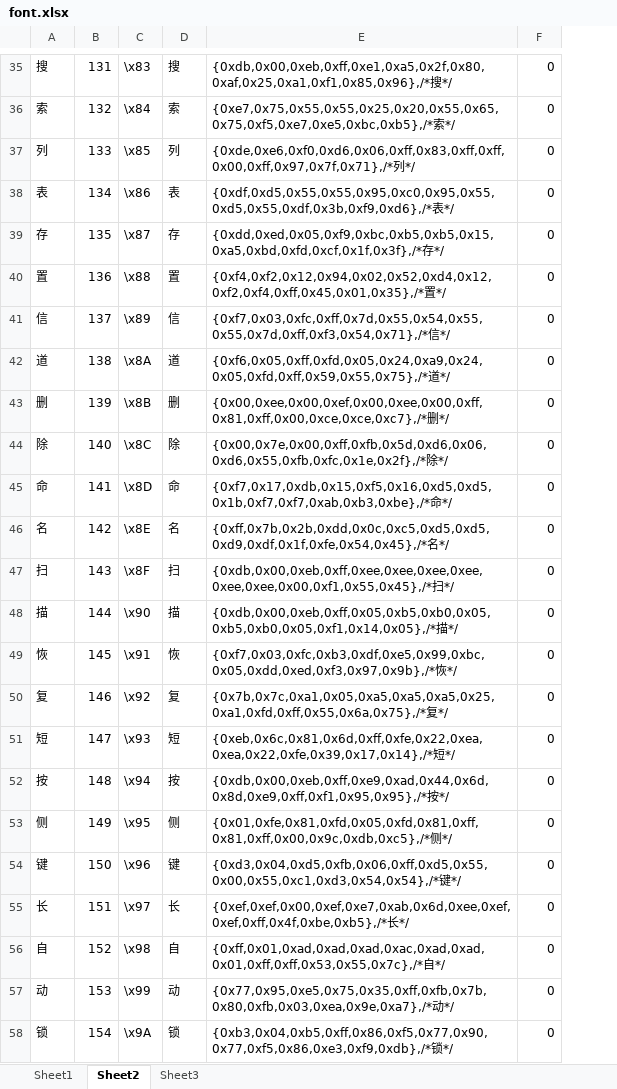
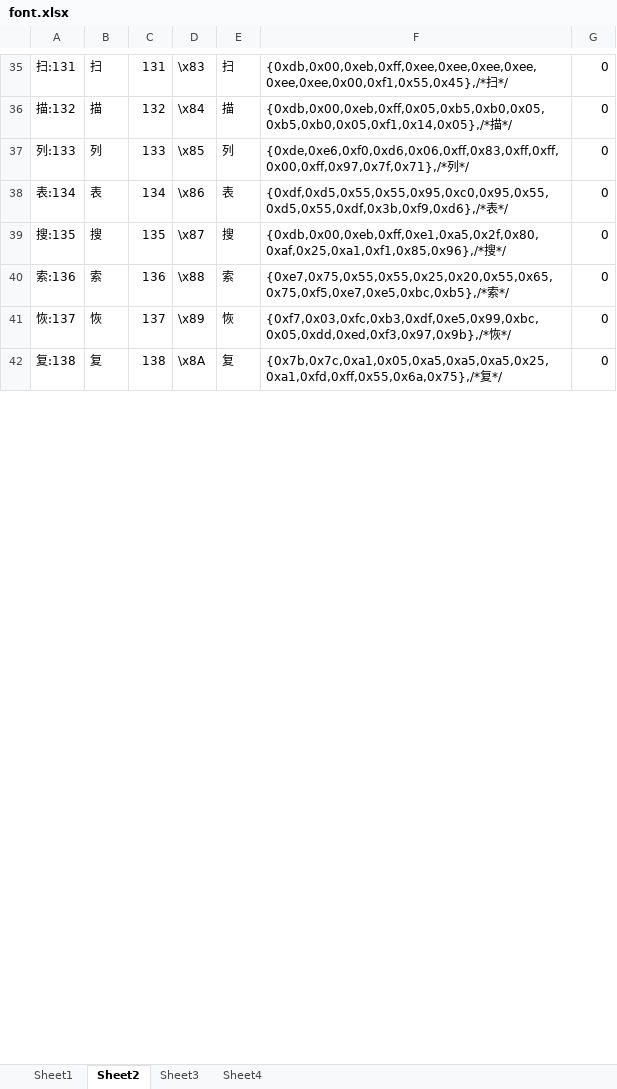
Before and after one commit to losehu/uv-k5-firmware-custom, an Excel workbook: uv-k5font/font.xlsx, sheet Sheet2, drawn as a sheet; only a part is shown, gaps mark what is left out; values as stored, in another font and other column widths than the file's, no cell formats; removed rows and columns are numbered as before the commit, all else as after; the diff covers the shown part only; the diff names each change by its address in the sheet, - before the commit and + after, or states it on an @@ line.

```diff
--- a/uv-k5font/font.xlsx (sheet Sheet2)
+++ b/uv-k5font/font.xlsx (sheet Sheet2)
+sheet tab: Sheet4
+column A, rows 35-42: 扫:131 | 描:132 | 列:133 | 表:134 | 搜:135 | 索:136 | 恢:137 | 复:138
-B35: 搜
+B35: 扫
-E35: 搜
+E35: 扫
-F35: {0xdb,0x00,0xeb,0xff,0xe1,0xa5,0x2f,0x80,0xaf,0x25,0xa1,0xf1,0x85,0x96},/*搜*/
+F35: {0xdb,0x00,0xeb,0xff,0xee,0xee,0xee,0xee,0xee,0xee,0x00,0xf1,0x55,0x45},/*扫*/
-B36: 索
+B36: 描
-E36: 索
+E36: 描
-F36: {0xe7,0x75,0x55,0x55,0x25,0x20,0x55,0x65,0x75,0xf5,0xe7,0xe5,0xbc,0xb5},/*索*/
+F36: {0xdb,0x00,0xeb,0xff,0x05,0xb5,0xb0,0x05,0xb5,0xb0,0x05,0xf1,0x14,0x05},/*描*/
-B39: 存
+B39: 搜
-E39: 存
+E39: 搜
-F39: {0xdd,0xed,0x05,0xf9,0xbc,0xb5,0xb5,0x15,0xa5,0xbd,0xfd,0xcf,0x1f,0x3f},/*存*/
+F39: {0xdb,0x00,0xeb,0xff,0xe1,0xa5,0x2f,0x80,0xaf,0x25,0xa1,0xf1,0x85,0x96},/*搜*/
-B40: 置
+B40: 索
-E40: 置
+E40: 索
-F40: {0xf4,0xf2,0x12,0x94,0x02,0x52,0xd4,0x12,0xf2,0xf4,0xff,0x45,0x01,0x35},/*置*/
+F40: {0xe7,0x75,0x55,0x55,0x25,0x20,0x55,0x65,0x75,0xf5,0xe7,0xe5,0xbc,0xb5},/*索*/
-row 41: 信 | 137 | \x89 | 信 | {0xf7,0x03,0xfc,0xff,0x7d,0x55,0x54,0x55,0x55,0x7d,0xff,0xf3,0x54,0x71},/*信*/ | 0
-row 42: 道 | 138 | \x8A | 道 | {0xf6,0x05,0xff,0xfd,0x05,0x24,0xa9,0x24,0x05,0xfd,0xff,0x59,0x55,0x75},/*道*/ | 0
-row 43: 删 | 139 | \x8B | 删 | {0x00,0xee,0x00,0xef,0x00,0xee,0x00,0xff,0x81,0xff,0x00,0xce,0xce,0xc7},/*删*/ | 0
-row 44: 除 | 140 | \x8C | 除 | {0x00,0x7e,0x00,0xff,0xfb,0x5d,0xd6,0x06,0xd6,0x55,0xfb,0xfc,0x1e,0x2f},/*除*/ | 0
-row 45: 命 | 141 | \x8D | 命 | {0xf7,0x17,0xdb,0x15,0xf5,0x16,0xd5,0xd5,0x1b,0xf7,0xf7,0xab,0xb3,0xbe},/*命*/ | 0
-row 46: 名 | 142 | \x8E | 名 | {0xff,0x7b,0x2b,0xdd,0x0c,0xc5,0xd5,0xd5,0xd9,0xdf,0x1f,0xfe,0x54,0x45},/*名*/ | 0
-row 47: 扫 | 143 | \x8F | 扫 | {0xdb,0x00,0xeb,0xff,0xee,0xee,0xee,0xee,0xee,0xee,0x00,0xf1,0x55,0x45},/*扫*/ | 0
-row 48: 描 | 144 | \x90 | 描 | {0xdb,0x00,0xeb,0xff,0x05,0xb5,0xb0,0x05,0xb5,0xb0,0x05,0xf1,0x14,0x05},/*描*/ | 0
-C41: 145
+C41: 137
-D41: \x91
+D41: \x89
-C42: 146
+C42: 138
-D42: \x92
+D42: \x8A
-row 51: 短 | 147 | \x93 | 短 | {0xeb,0x6c,0x81,0x6d,0xff,0xfe,0x22,0xea,0xea,0x22,0xfe,0x39,0x17,0x14},/*短*/ | 0
-row 52: 按 | 148 | \x94 | 按 | {0xdb,0x00,0xeb,0xff,0xe9,0xad,0x44,0x6d,0x8d,0xe9,0xff,0xf1,0x95,0x95},/*按*/ | 0
-row 53: 侧 | 149 | \x95 | 侧 | {0x01,0xfe,0x81,0xfd,0x05,0xfd,0x81,0xff,0x81,0xff,0x00,0x9c,0xdb,0xc5},/*侧*/ | 0
-row 54: 键 | 150 | \x96 | 键 | {0xd3,0x04,0xd5,0xfb,0x06,0xff,0xd5,0x55,0x00,0x55,0xc1,0xd3,0x54,0x54},/*键*/ | 0
-row 55: 长 | 151 | \x97 | 长 | {0xef,0xef,0x00,0xef,0xe7,0xab,0x6d,0xee,0xef,0xef,0xff,0x4f,0xbe,0xb5},/*长*/ | 0
-row 56: 自 | 152 | \x98 | 自 | {0xff,0x01,0xad,0xad,0xad,0xac,0xad,0xad,0x01,0xff,0xff,0x53,0x55,0x7c},/*自*/ | 0
-row 57: 动 | 153 | \x99 | 动 | {0x77,0x95,0xe5,0x75,0x35,0xff,0xfb,0x7b,0x80,0xfb,0x03,0xea,0x9e,0xa7},/*动*/ | 0
-row 58: 锁 | 154 | \x9A | 锁 | {0xb3,0x04,0xb5,0xff,0x86,0xf5,0x77,0x90,0x77,0xf5,0x86,0xe3,0xf9,0xdb},/*锁*/ | 0
```
Also changed, not shown: 25 added rows, 30 removed rows and 195 edited cells elsewhere in this sheet, sheet Sheet3, sheet Sheet1, cell formats, formulas that keep their value, 13 other files.
